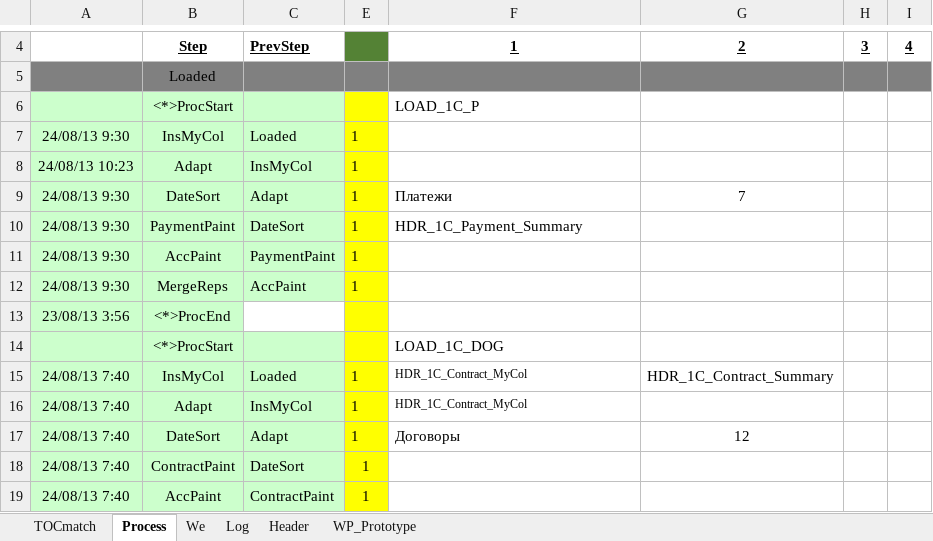
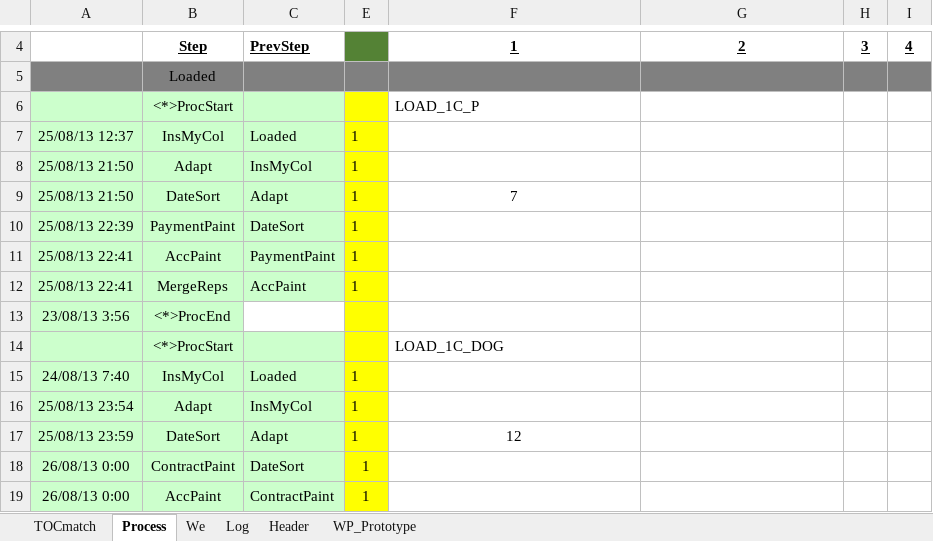
Before and after one commit to PavelKhrapkin/match, an Excel workbook: match2.0/match.xlsm, sheet Process, drawn as a sheet; only a part is shown, gaps mark what is left out; values as stored, in another font and other column widths than the file's, no borders; the diff covers the shown part only; the diff names each change by its address in the sheet, - before the commit and + after, or states it on an @@ line.

```diff
--- a/match2.0/match.xlsm (sheet Process)
+++ b/match2.0/match.xlsm (sheet Process)
-A7: 24/08/13 9:30
+A7: 25/08/13 12:37
-A8: 24/08/13 10:23
+A8: 25/08/13 21:50
-A9: 24/08/13 9:30
+A9: 25/08/13 21:50
-F9: Платежи
+F9: 7
-F9 alignment: left
+F9 alignment: center
-G9: 7
+G9: (empty)
-A10: 24/08/13 9:30
+A10: 25/08/13 22:39
-F10: HDR_1C_Payment_Summary
+F10: (empty)
-A11:A12: 24/08/13 9:30
+A11:A12: 25/08/13 22:41
-F15:F16: HDR_1C_Contract_MyCol
+F15:F16: (empty)
-G15: HDR_1C_Contract_Summary
+G15: (empty)
-A16: 24/08/13 7:40
+A16: 25/08/13 23:54
-A17: 24/08/13 7:40
+A17: 25/08/13 23:59
-F17: Договоры
+F17: 12
-F17 alignment: left
+F17 alignment: center
-G17: 12
+G17: (empty)
-A18:A19: 24/08/13 7:40
+A18:A19: 26/08/13 0:00
```
Also changed, not shown: 8 added rows, 3 removed rows, 6 hidden or unhidden rows, 14 edited cells and cell formats elsewhere in this sheet, sheet Log, sheet TOCmatch, sheet Header, formulas that keep their value, hidden cells, charts or pictures, 3 other files.
